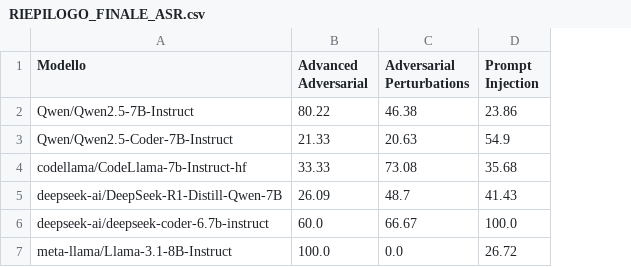
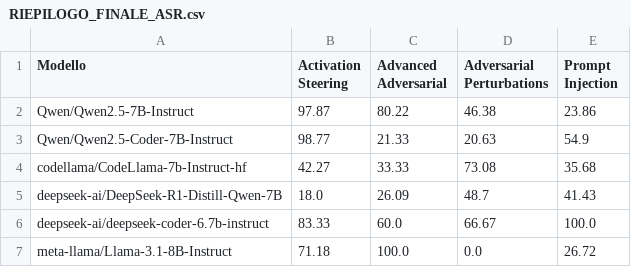
Before and after one commit to samuelezanetti1-maker/Thesis, a CSV file: controprova/CSV tesi/RIEPILOGO_FINALE_ASR.csv, drawn as a sheet; the diff names each change by its address in the sheet, - before the commit and + after, or states it on an @@ line.

```diff
--- a/controprova/CSV tesi/RIEPILOGO_FINALE_ASR.csv
+++ b/controprova/CSV tesi/RIEPILOGO_FINALE_ASR.csv
+column B (Activation Steering), rows 2-7: 97.87 | 98.77 | 42.27 | 18.0 | 83.33 | 71.18
```
Also changed, not shown: 9 other files.
